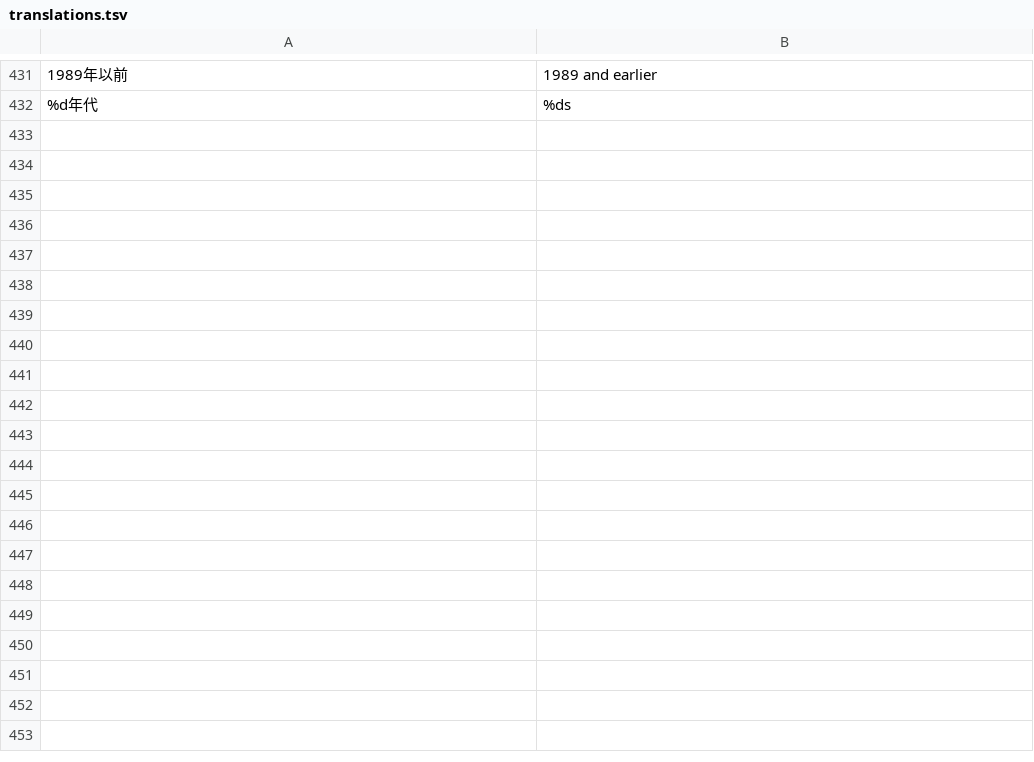
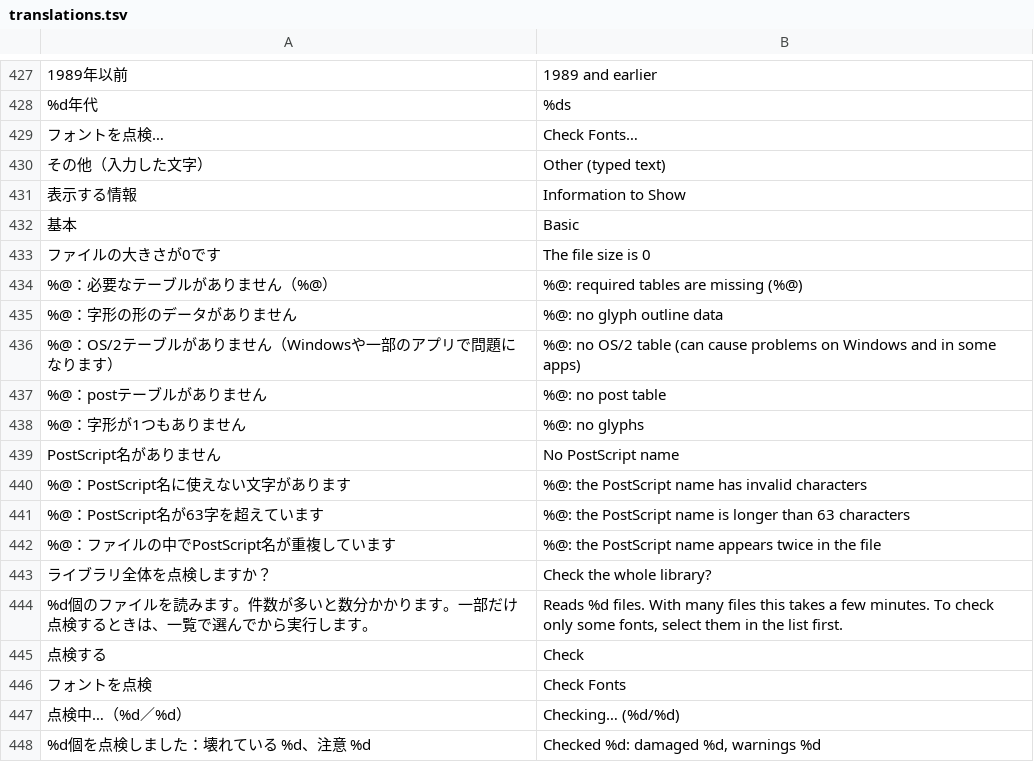
Before and after one commit to swwwitch/macos-apps, a TSV file: NotMyType/Tools/translations.tsv, drawn as a sheet; only a part is shown, gaps mark what is left out; the diff covers the shown part only; the diff names each change by its address in the sheet, - before the commit and + after, or states it on an @@ line.

```diff
--- a/NotMyType/Tools/translations.tsv
+++ b/NotMyType/Tools/translations.tsv
+row 429: フォントを点検… | Check Fonts…
+row 430: その他（入力した文字） | Other (typed text)
+row 431: 表示する情報 | Information to Show
+row 432: 基本 | Basic
+row 433: ファイルの大きさが0です | The file size is 0
+row 434: %@：必要なテーブルがありません（%@） | %@: required tables are missing (%@)
+row 435: %@：字形の形のデータがありません | %@: no glyph outline data
+row 436: %@：OS/2テーブルがありません（Windowsや一部のアプリで問題になります） | %@: no OS/2 table (can cause problems on Windows and in some apps)
+row 437: %@：postテーブルがありません | %@: no post table
+row 438: %@：字形が1つもありません | %@: no glyphs
+row 439: PostScript名がありません | No PostScript name
+row 440: %@：PostScript名に使えない文字があります | %@: the PostScript name has invalid characters
+row 441: %@：PostScript名が63字を超えています | %@: the PostScript name is longer than 63 characters
+row 442: %@：ファイルの中でPostScript名が重複しています | %@: the PostScript name appears twice in the file
+row 443: ライブラリ全体を点検しますか？ | Check the whole library?
+row 444: %d個のファイルを読みます。件数が多いと数分かかります。一部だけ点検するときは、一覧で選んでから実行します。 | Reads %d files. With many files this takes a few minutes. To check only some fonts, select them in the list first.
+row 445: 点検する | Check
+row 446: フォントを点検 | Check Fonts
+row 447: 点検中…（%d／%d） | Checking… (%d/%d)
+row 448: %d個を点検しました：壊れている %d、注意 %d | Checked %d: damaged %d, warnings %d
```
Also changed, not shown: 18 added rows and 4 removed rows elsewhere in this file, 14 other files.
